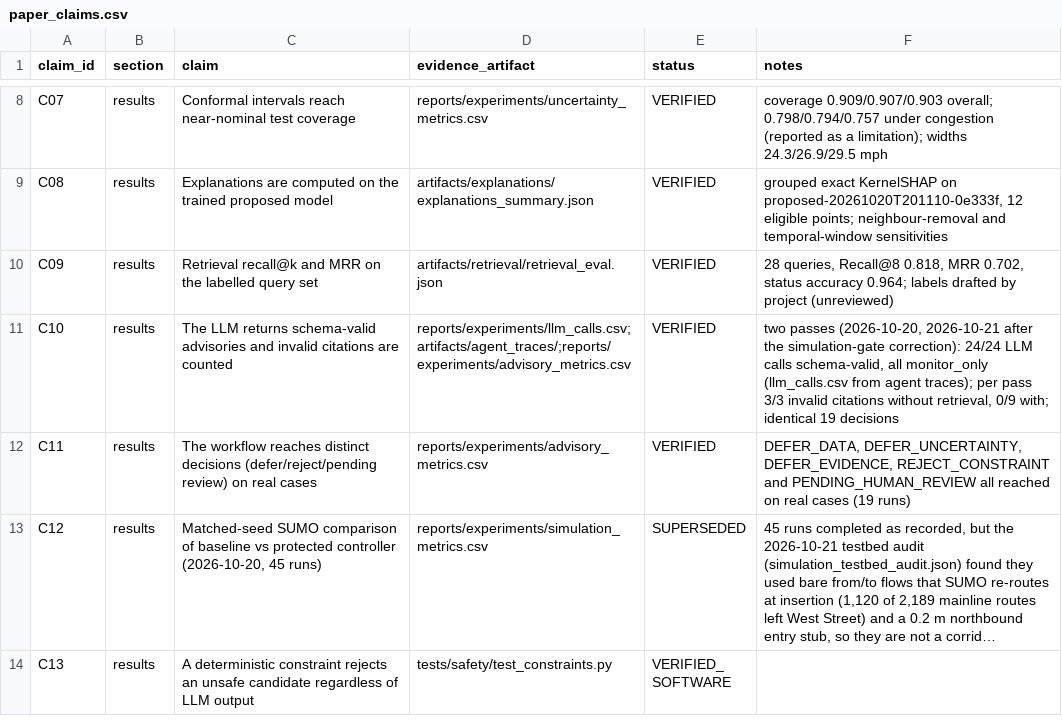
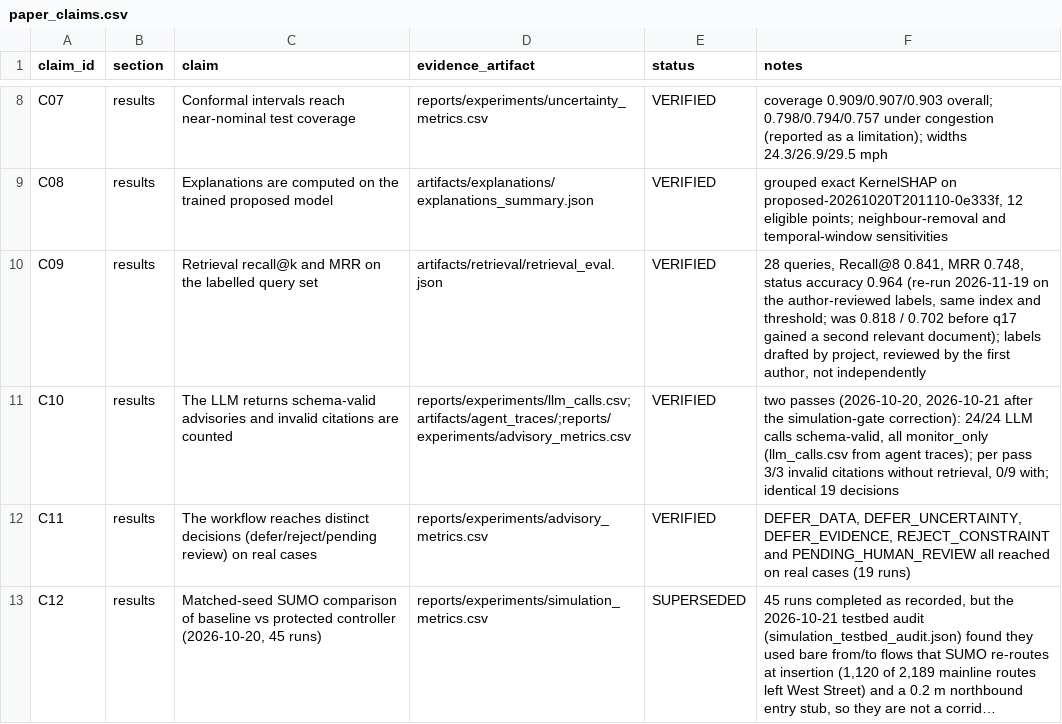
Before and after one commit to sricharansk/Major-Project, a CSV file: reports/verification/paper_claims.csv, drawn as a sheet; only a part is shown, gaps mark what is left out; the shorter side is filled out with more unchanged rows; long unchanged cells end in ….

```diff
--- a/reports/verification/paper_claims.csv
+++ b/reports/verification/paper_claims.csv
@@ -9,3 +9,3 @@ C07,results,Conformal intervals reach near-nominal test coverage,reports/experim
 C08,results,Explanations are computed on the trained proposed model,artifacts/explanations/explanations_summary.json,VERIFIED,"grouped exact KernelSHAP on proposed-20261020T201110-0e333f, 12 eligible points; neighbour-removal and temporal-window sensitivities"
-C09,results,Retrieval recall@k and MRR on the labelled query set,artifacts/retrieval/retrieval_eval.json,VERIFIED,"28 queries, Recall@8 0.818, MRR 0.702, status accuracy 0.964; labels drafted by project (unreviewed)"
+C09,results,Retrieval recall@k and MRR on the labelled query set,artifacts/retrieval/retrieval_eval.json,VERIFIED,"28 queries, Recall@8 0.841, MRR 0.748, status accuracy 0.964 (re-run 2026-11-19 on the author-reviewed labels, same index and threshold; was 0.818 / 0.702 before q17 gained a second relevant document); labels drafted by project, reviewed by the first author, not independently"
 C10,results,The LLM returns schema-valid advisories and invalid citations are counted,reports/experiments/llm_calls.csv;artifacts/agent_traces/;reports/experiments/advisory_metrics.csv,VERIFIED,"two passes (2026-10-20, 2026-10-21 after the simulation-gate correction): 24/24 LLM calls schema-valid, all monitor_only (llm_calls.csv from agent traces); per pass 3/3 invalid citations without retrieval, 0/9 with; identical 19 decisions"
```
Also changed, not shown: 9 other files.
